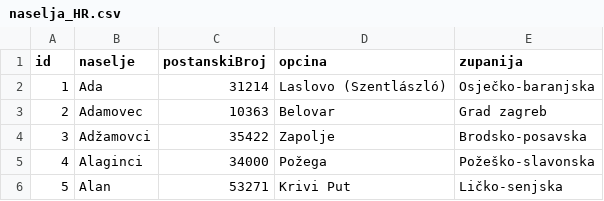
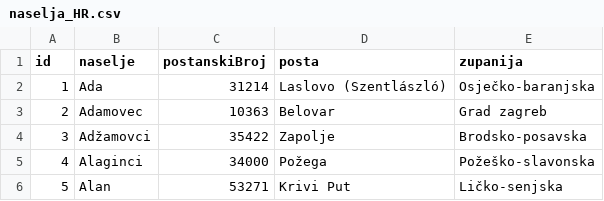
Before and after one commit to zanzlender/croJSON, a CSV file: data/naselja/naselja_HR.csv, drawn as a sheet; only a part is shown.

```diff
--- a/data/naselja/naselja_HR.csv
+++ b/data/naselja/naselja_HR.csv
@@ -1,2 +1,2 @@
-"id","naselje","postanskiBroj","opcina","zupanija"
+"id","naselje","postanskiBroj","posta","zupanija"
 "1","Ada","31214","Laslovo (Szentlászló)","Osječko-baranjska"
```
Also changed, not shown: data/naselja/naselja_EN.csv, 4 other files.
